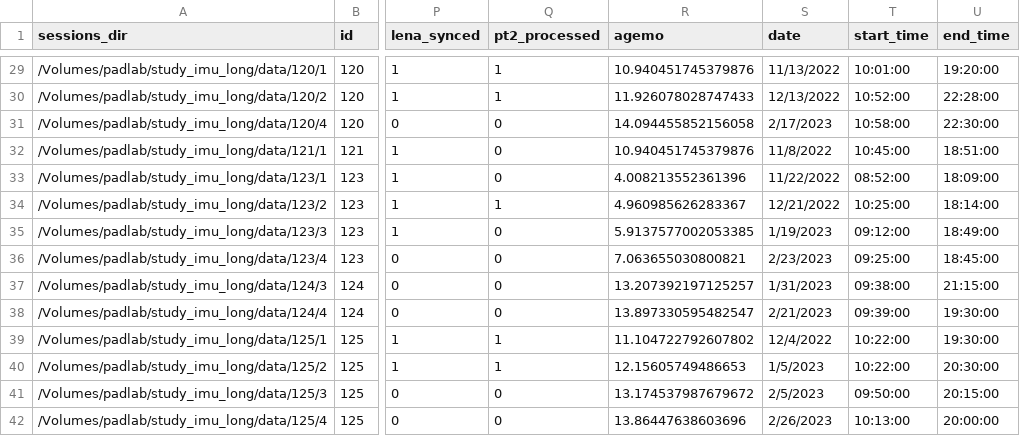
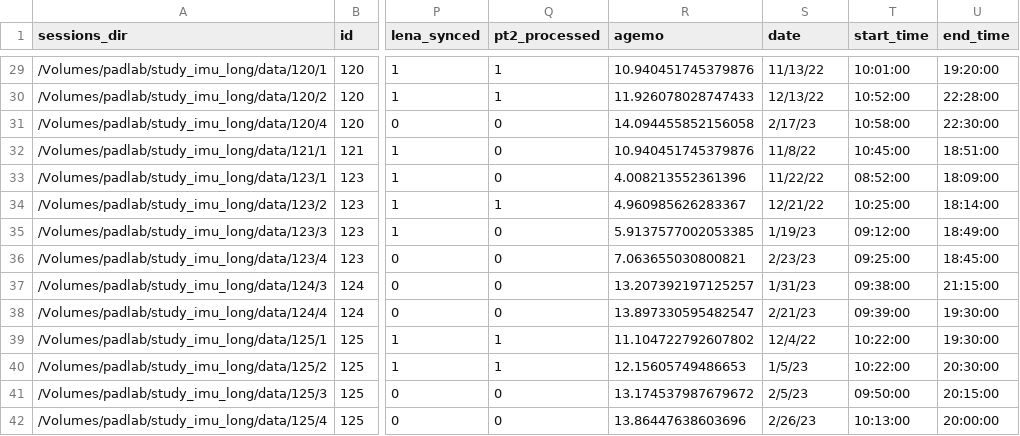
Before and after one commit to JohnFranchak/imu_long, a CSV file: project_status/project_dashboard.csv, drawn as a sheet; only a part is shown, gaps mark what is left out; the diff covers the shown part only; the diff names each change by its address in the sheet, - before the commit and + after, or states it on an @@ line.

```diff
--- a/project_status/project_dashboard.csv
+++ b/project_status/project_dashboard.csv
-S29 (date): 11/13/2022
+S29 (date): 11/13/22
-S30 (date): 12/13/2022
+S30 (date): 12/13/22
-S31 (date): 2/17/2023
+S31 (date): 2/17/23
-S32 (date): 11/8/2022
+S32 (date): 11/8/22
-S33 (date): 11/22/2022
+S33 (date): 11/22/22
-S34 (date): 12/21/2022
+S34 (date): 12/21/22
-S35 (date): 1/19/2023
+S35 (date): 1/19/23
-S36 (date): 2/23/2023
+S36 (date): 2/23/23
-S37 (date): 1/31/2023
+S37 (date): 1/31/23
-S38 (date): 2/21/2023
+S38 (date): 2/21/23
-S39 (date): 12/4/2022
+S39 (date): 12/4/22
-S40 (date): 1/5/2023
+S40 (date): 1/5/23
-S41 (date): 2/5/2023
+S41 (date): 2/5/23
-S42 (date): 2/26/2023
+S42 (date): 2/26/23
```
Also changed, not shown: 2 added rows and 47 edited cells elsewhere in this file, 1 other file.
